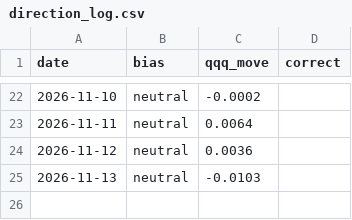
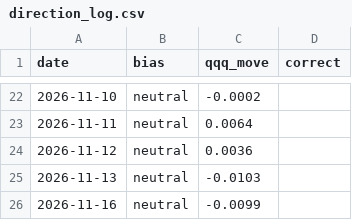
Before and after one commit to samjayf26-prog/investor-bot, a CSV file: research/direction_log.csv, drawn as a sheet; only a part is shown, gaps mark what is left out; the diff names each change by its address in the sheet, - before the commit and + after, or states it on an @@ line.

```diff
--- a/research/direction_log.csv
+++ b/research/direction_log.csv
+row 26: 2026-11-16 | neutral | -0.0099
```
Also changed, not shown: research/benchmark.csv, 2 other files.
